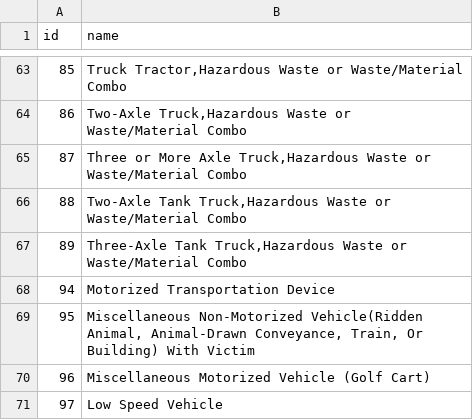
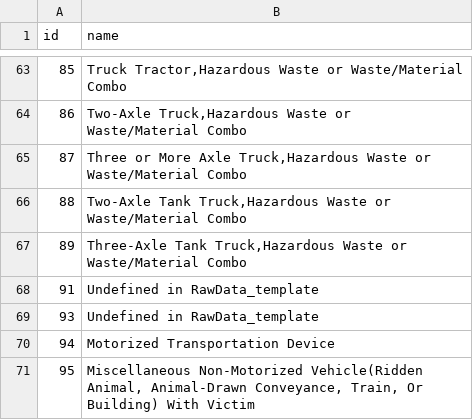
Before and after one commit to radical-bike-lobby/switrs-db, a CSV file: lookup-tables/party-tables/CHP_VEHICLE_TYPE_TOWED.csv, drawn as a sheet; only a part is shown, gaps mark what is left out; the shorter side is filled out with more unchanged rows.

```diff
--- a/lookup-tables/party-tables/CHP_VEHICLE_TYPE_TOWED.csv
+++ b/lookup-tables/party-tables/CHP_VEHICLE_TYPE_TOWED.csv
@@ -67,2 +67,4 @@ id,name
 89,"Three-Axle Tank Truck,Hazardous Waste or Waste/Material Combo"
+91,Undefined in RawData_template
+93,Undefined in RawData_template
 94,Motorized Transportation Device
```
Also changed, not shown: lookup-tables/CHP_VEHTYPE_AT_FAULT.csv, lookup-tables/party-tables/CHP_VEHICLE_TYPE_TOWING.csv, 7 other files.
